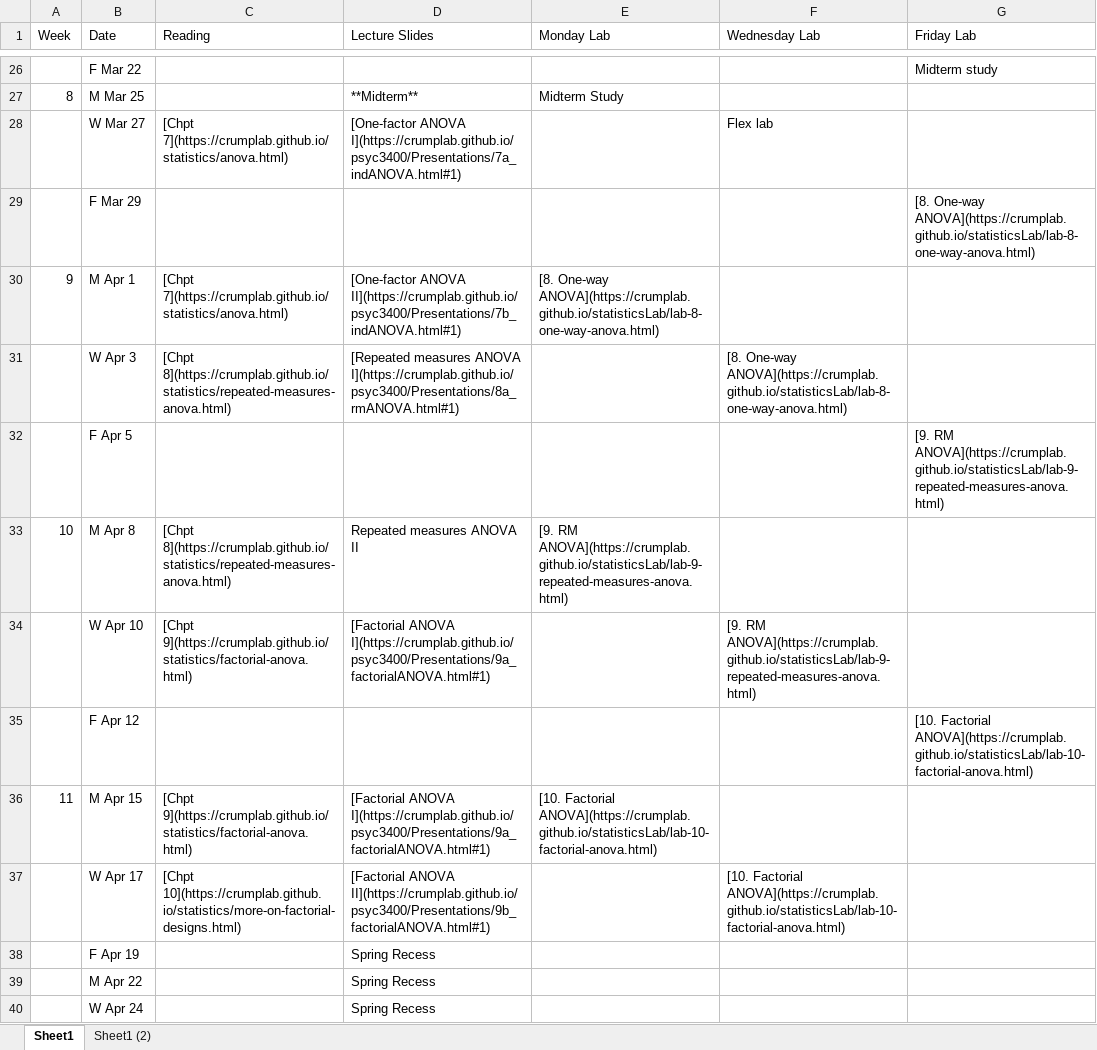
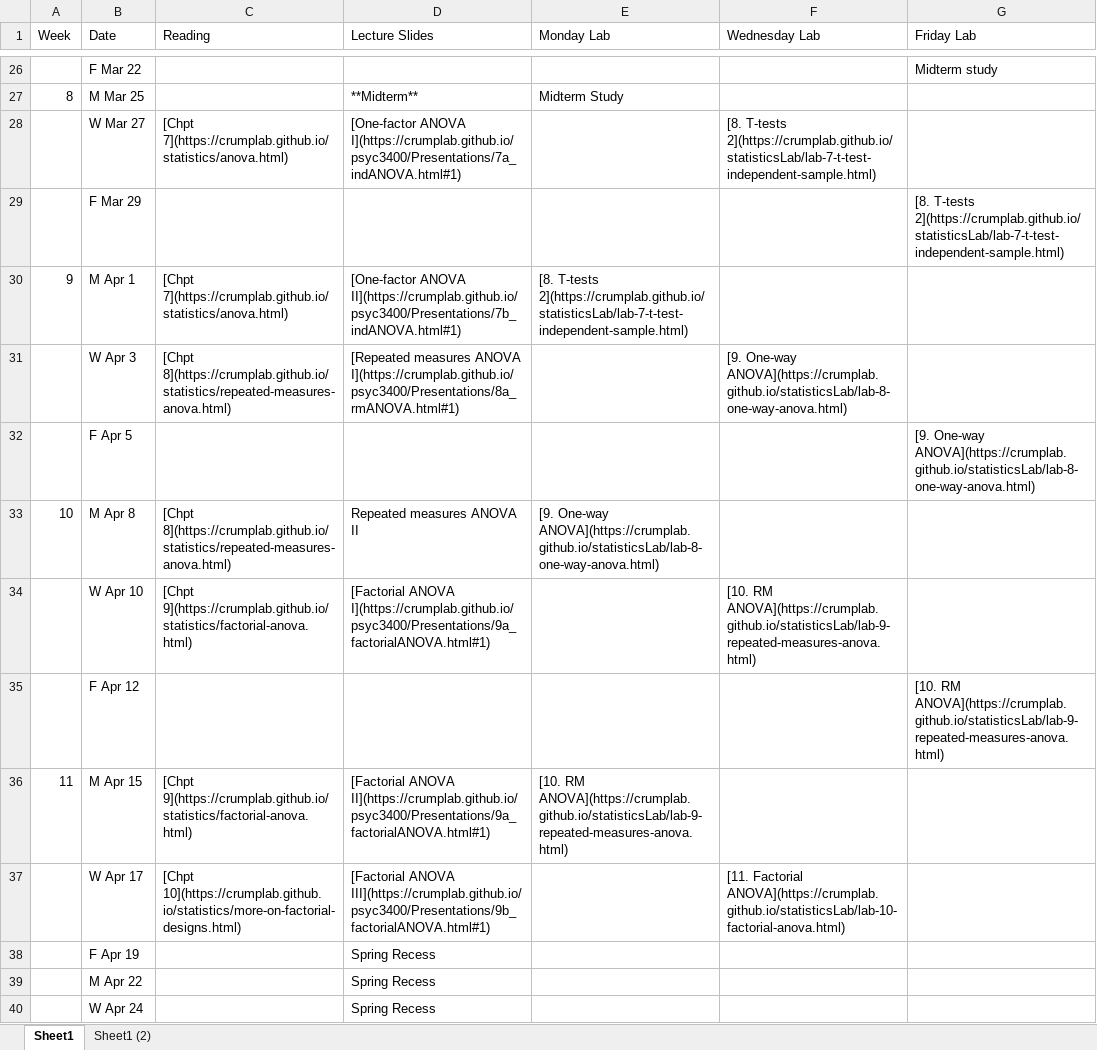
Before and after one commit to CrumpLab/psyc3400, an Excel workbook: LectureSpring2019.xlsx, sheet Sheet1, drawn as a sheet; only a part is shown, gaps mark what is left out; values as stored, in another font and other column widths than the file's, no borders; the diff covers the shown part only; the diff names each change by its address in the sheet, - before the commit and + after, or states it on an @@ line.

```diff
--- a/LectureSpring2019.xlsx (sheet Sheet1)
+++ b/LectureSpring2019.xlsx (sheet Sheet1)
-F28 (Wednesday Lab): Flex lab
+F28 (Wednesday Lab): [8. T-tests 2](https://crumplab.github.io/statisticsLab/lab-7-t-test-independent-sample.html)
-G29 (Friday Lab): [8. One-way ANOVA](https://crumplab.github.io/statisticsLab/lab-8-one-way-anova.html)
+G29 (Friday Lab): [8. T-tests 2](https://crumplab.github.io/statisticsLab/lab-7-t-test-independent-sample.html)
-E30 (Monday Lab): [8. One-way ANOVA](https://crumplab.github.io/statisticsLab/lab-8-one-way-anova.html)
+E30 (Monday Lab): [8. T-tests 2](https://crumplab.github.io/statisticsLab/lab-7-t-test-independent-sample.html)
-F31 (Wednesday Lab): [8. One-way ANOVA](https://crumplab.github.io/statisticsLab/lab-8-one-way-anova.html)
+F31 (Wednesday Lab): [9. One-way ANOVA](https://crumplab.github.io/statisticsLab/lab-8-one-way-anova.html)
-G32 (Friday Lab): [9. RM ANOVA](https://crumplab.github.io/statisticsLab/lab-9-repeated-measures-anova.html)
+G32 (Friday Lab): [9. One-way ANOVA](https://crumplab.github.io/statisticsLab/lab-8-one-way-anova.html)
-E33 (Monday Lab): [9. RM ANOVA](https://crumplab.github.io/statisticsLab/lab-9-repeated-measures-anova.html)
+E33 (Monday Lab): [9. One-way ANOVA](https://crumplab.github.io/statisticsLab/lab-8-one-way-anova.html)
-F34 (Wednesday Lab): [9. RM ANOVA](https://crumplab.github.io/statisticsLab/lab-9-repeated-measures-anova.html)
+F34 (Wednesday Lab): [10. RM ANOVA](https://crumplab.github.io/statisticsLab/lab-9-repeated-measures-anova.html)
-G35 (Friday Lab): [10. Factorial ANOVA](https://crumplab.github.io/statisticsLab/lab-10-factorial-anova.html)
+G35 (Friday Lab): [10. RM ANOVA](https://crumplab.github.io/statisticsLab/lab-9-repeated-measures-anova.html)
-D36 (Lecture Slides): [Factorial ANOVA I](https://crumplab.github.io/psyc3400/Presentations/9a_factorialANOVA.html#1)
+D36 (Lecture Slides): [Factorial ANOVA II](https://crumplab.github.io/psyc3400/Presentations/9a_factorialANOVA.html#1)
-E36 (Monday Lab): [10. Factorial ANOVA](https://crumplab.github.io/statisticsLab/lab-10-factorial-anova.html)
+E36 (Monday Lab): [10. RM ANOVA](https://crumplab.github.io/statisticsLab/lab-9-repeated-measures-anova.html)
-D37 (Lecture Slides): [Factorial ANOVA II](https://crumplab.github.io/psyc3400/Presentations/9b_factorialANOVA.html#1)
+D37 (Lecture Slides): [Factorial ANOVA III](https://crumplab.github.io/psyc3400/Presentations/9b_factorialANOVA.html#1)
-F37 (Wednesday Lab): [10. Factorial ANOVA](https://crumplab.github.io/statisticsLab/lab-10-factorial-anova.html)
+F37 (Wednesday Lab): [11. Factorial ANOVA](https://crumplab.github.io/statisticsLab/lab-10-factorial-anova.html)
```
Also changed, not shown: 9 edited cells elsewhere in this sheet, docs/LectureSpring2019.xlsx, 2 other files.
